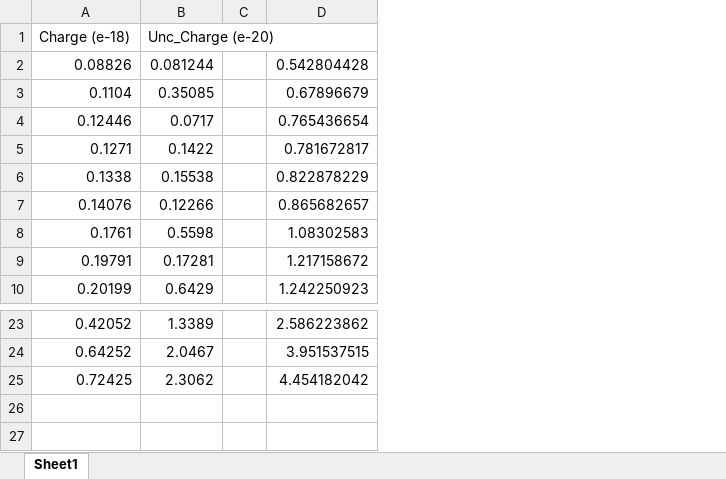
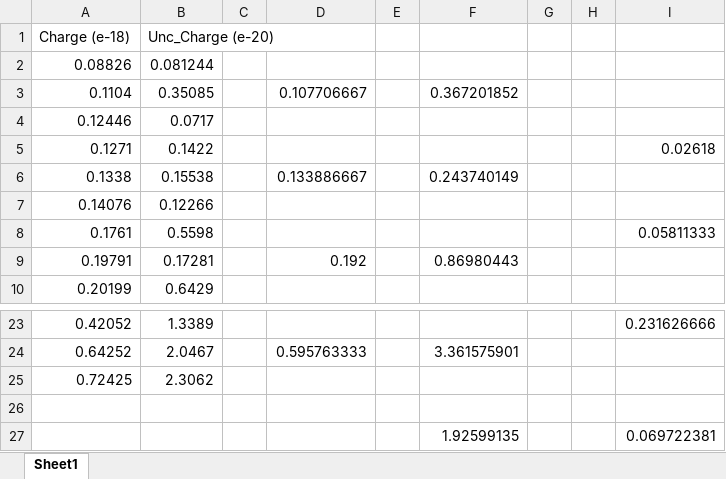
Before and after one commit to dopdahl16/PHYS-281, an Excel workbook: Millikan Oil Drop Experiment/Millikan oil drop data.xlsx, sheet Sheet1, drawn as a sheet; only a part is shown, gaps mark what is left out; values as stored, in another font and other column widths than the file's, no borders; removed rows and columns are numbered as before the commit, all else as after; the diff names each change by its address in the sheet, - before the commit and + after, or states it on an @@ line.

```diff
--- a/Millikan Oil Drop Experiment/Millikan oil drop data.xlsx (sheet Sheet1)
+++ b/Millikan Oil Drop Experiment/Millikan oil drop data.xlsx (sheet Sheet1)
-column D, rows 2-10: 0.542804428 | 0.67896679 | 0.765436654 | 0.781672817 | 0.822878229 | 0.865682657 | 1.08302583 | 1.217158672 | 1.242250923; rows 23-25: 2.586223862 | 3.951537515 | 4.454182042
+column D, rows 3-9: 0.107706667 |  |  | 0.133886667 |  |  | 0.192; row 24: 0.595763333
+column E, empty
+column F, rows 3-9: 0.367201852 |  |  | 0.243740149 |  |  | 0.86980443; row 24: 3.361575901
+column G, empty
+column H, empty
+column I, rows 5-8: 0.02618 |  |  | 0.05811333; row 23: 0.231626666
+row 26: (empty)
+row 27:  |  |  |  |  | 1.92599135 |  |  | 0.069722381
```
Also changed, not shown: 4 other files.
